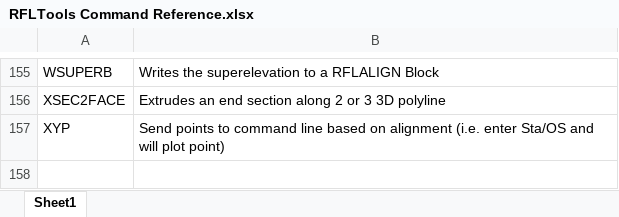
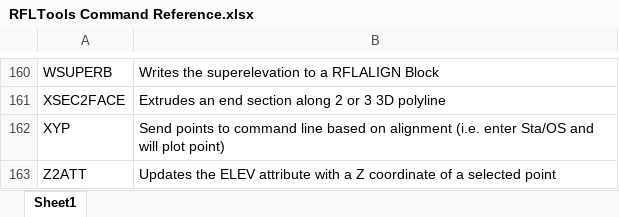
Before and after one commit to RFLTools/RFLTools, an Excel workbook: RFLTools Command Reference.xlsx, sheet Sheet1, drawn as a sheet; only a part is shown, gaps mark what is left out; values as stored, in another font and other column widths than the file's, no borders; the diff covers the shown part only; the diff names each change by its address in the sheet, - before the commit and + after, or states it on an @@ line.

```diff
--- a/RFLTools Command Reference.xlsx (sheet Sheet1)
+++ b/RFLTools Command Reference.xlsx (sheet Sheet1)
+row 163: Z2ATT | Updates the ELEV attribute with a Z coordinate of a selected point
```
Also changed, not shown: 5 added rows elsewhere in this sheet, 1 other file.
